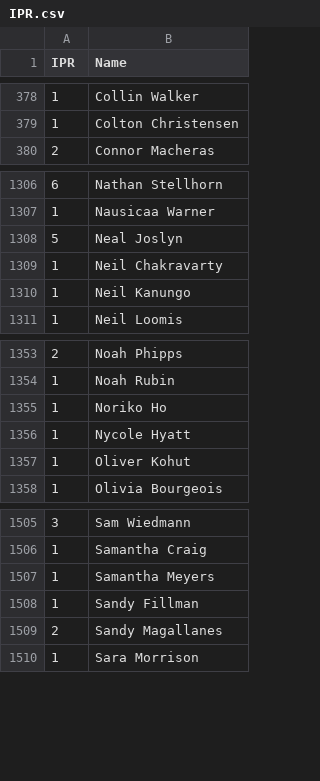
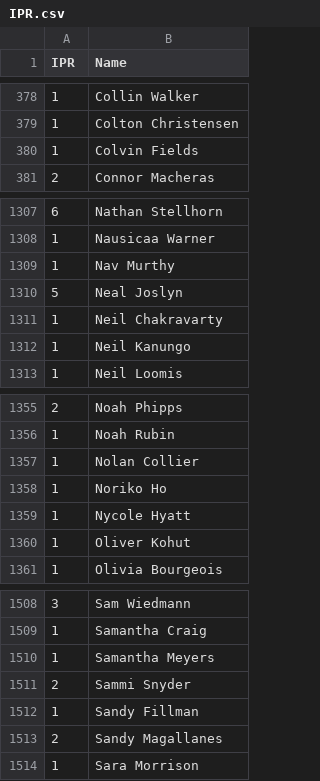
Before and after one commit to Kellan14/kellanator, a CSV file: mnp-data-archive/IPR.csv, drawn as a sheet; only a part is shown, gaps mark what is left out.

```diff
--- a/mnp-data-archive/IPR.csv
+++ b/mnp-data-archive/IPR.csv
@@ -379,2 +379,3 @@ IPR,Name
 1,Colton Christensen
+1,Colvin Fields
 2,Connor Macheras
@@ -1307,2 +1308,3 @@ IPR,Name
 1,Nausicaa Warner
+1,Nav Murthy
 5,Neal Joslyn
@@ -1354,2 +1356,3 @@ IPR,Name
 1,Noah Rubin
+1,Nolan Collier
 1,Noriko Ho
@@ -1507,2 +1510,3 @@ IPR,Name
 1,Samantha Meyers
+2,Sammi Snyder
 1,Sandy Fillman
```
Also changed, not shown: mnp-data-archive/season-24/teams.csv, 2 other files.
